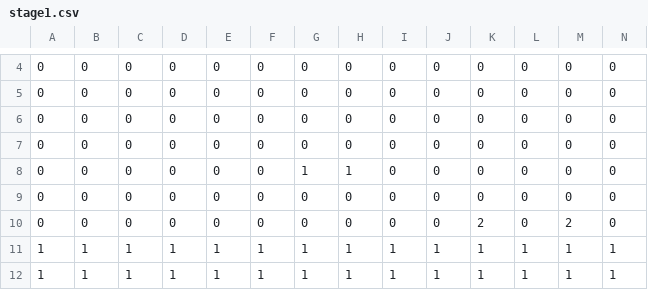
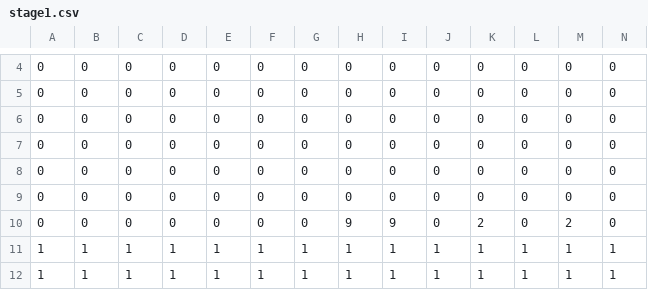
Before and after one commit to Saijou1106/ExitRun, a CSV file: ExitRun/project/data/stage1.csv, drawn as a sheet; only a part is shown, gaps mark what is left out; removed rows and columns are numbered as before the commit, all else as after; rows hold the shown columns only; the diff names each change by its address in the sheet, - before the commit and + after, or states it on an @@ line.

```diff
--- a/ExitRun/project/data/stage1.csv
+++ b/ExitRun/project/data/stage1.csv
-row 8: 0 | 0 | 0 | 0 | 0 | 0 | 1 | 1 | 0 | 0 | 0 | 0 | 0 | 0
+row 9: 0 | 0 | 0 | 0 | 0 | 0 | 0 | 0 | 0 | 0 | 0 | 0 | 0 | 0
-H10: 0
+H10: 9
-I10: 0
+I10: 9
```
Also changed, not shown: ExitRun/project/data/stage5.csv, 9 other files.
